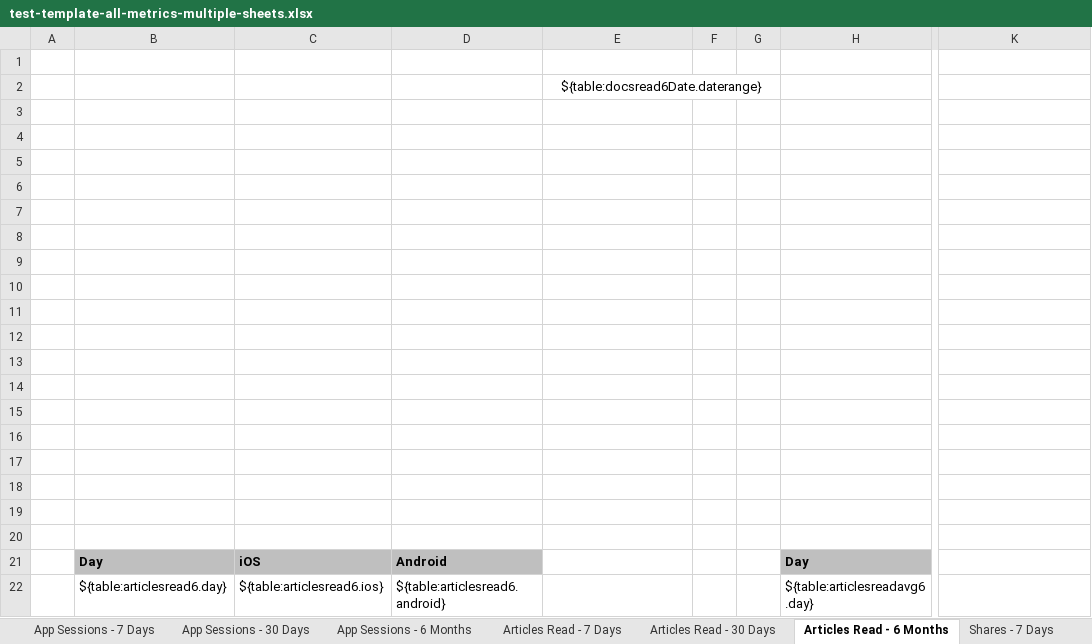
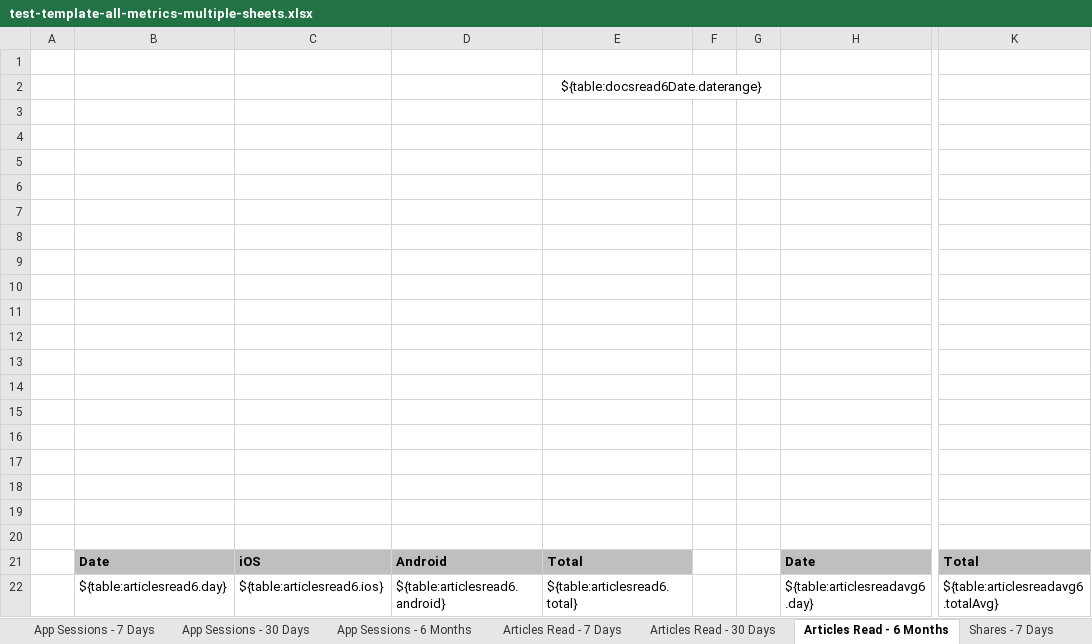
Before and after one commit to vinoliya-grace/employee-app-reports, an Excel workbook: public/templates/test-template-all-metrics-multiple-sheets.xlsx, sheet Articles Read - 6 Months, drawn as a sheet; only a part is shown, gaps mark what is left out; values as stored, in another font and other column widths than the file's, no borders; charts and pictures not drawn; the diff names each change by its address in the sheet, - before the commit and + after, or states it on an @@ line.

```diff
--- a/public/templates/test-template-all-metrics-multiple-sheets.xlsx (sheet Articles Read - 6 Months)
+++ b/public/templates/test-template-all-metrics-multiple-sheets.xlsx (sheet Articles Read - 6 Months)
-B21: Day
+B21: Date
-E21: (empty)
+E21: Total
-E21 fill: none
+E21 fill: #BFBFBF
-H21: Day
+H21: Date
-K21: (empty)
+K21: Total
-K21 fill: none
+K21 fill: #BFBFBF
-E22: (empty)
+E22: ${table:articlesread6.total}
-K22: (empty)
+K22: ${table:articlesreadavg6.totalAvg}
```
Also changed, not shown: sheet App Sessions - 30 Days, sheet Articles Read - 7 Days, sheet Articles Read - 30 Days, sheet Shares - 6 Months, sheet Comments - 7 Days, sheet Saves - 7 Days, 18 more sheets, other sheet tabs, hidden cells, charts or pictures, 36 other files.
